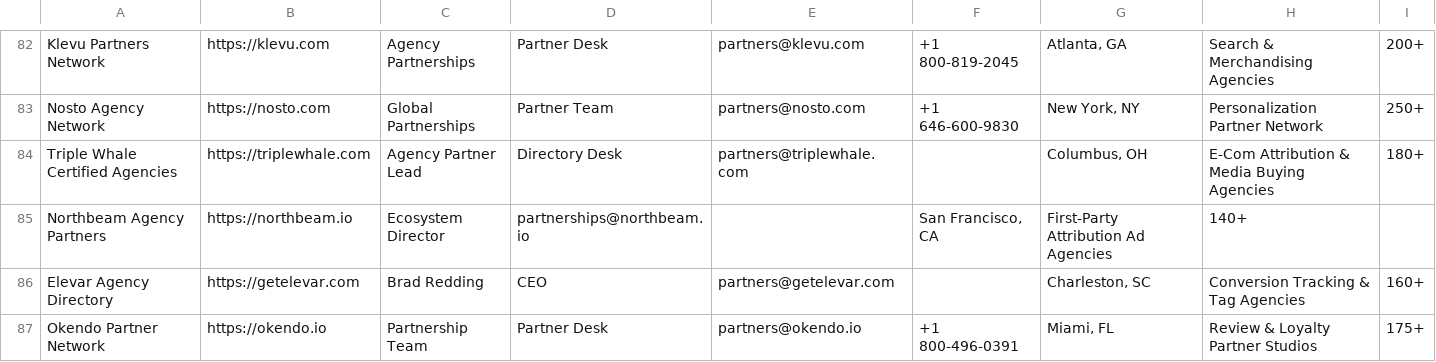
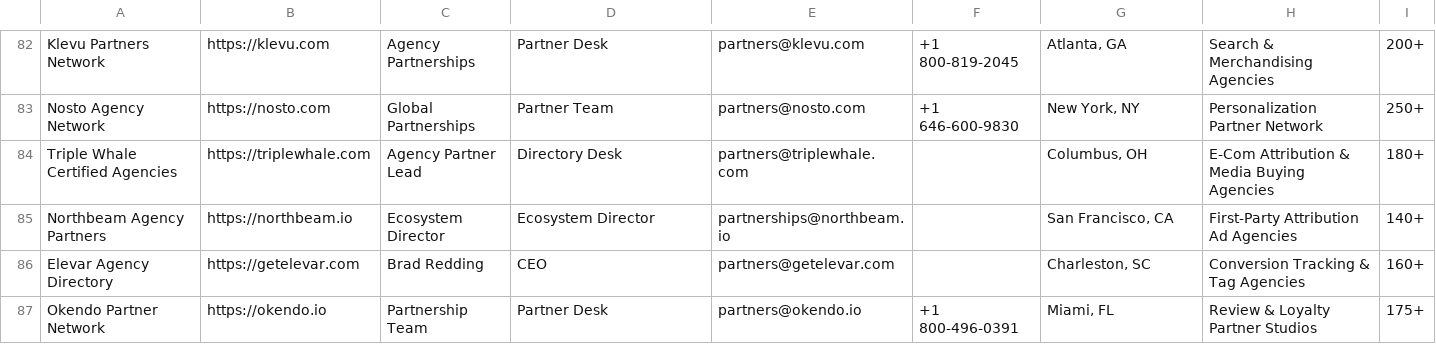
Before and after one commit to DJ338Moji/404killer-marketing-site, a CSV file: outreach/100_agency_outreach_list.csv, drawn as a sheet; only a part is shown, gaps mark what is left out.

```diff
--- a/outreach/100_agency_outreach_list.csv
+++ b/outreach/100_agency_outreach_list.csv
@@ -84,3 +84,3 @@ Nosto Agency Network,https://nosto.com,Global Partnerships,Partner Team,partners
 Triple Whale Certified Agencies,https://triplewhale.com,Agency Partner Lead,Directory Desk,partners@triplewhale.com,,"Columbus, OH",E-Com Attribution & Media Buying Agencies,180+
-Northbeam Agency Partners,https://northbeam.io,Ecosystem Director,partnerships@northbeam.io,,"San Francisco, CA",First-Party Attribution Ad Agencies,140+
+Northbeam Agency Partners,https://northbeam.io,Ecosystem Director,Ecosystem Director,partnerships@northbeam.io,,"San Francisco, CA",First-Party Attribution Ad Agencies,140+
 Elevar Agency Directory,https://getelevar.com,Brad Redding,CEO,partners@getelevar.com,,"Charleston, SC",Conversion Tracking & Tag Agencies,160+
```
Also changed, not shown: 12 other files.
